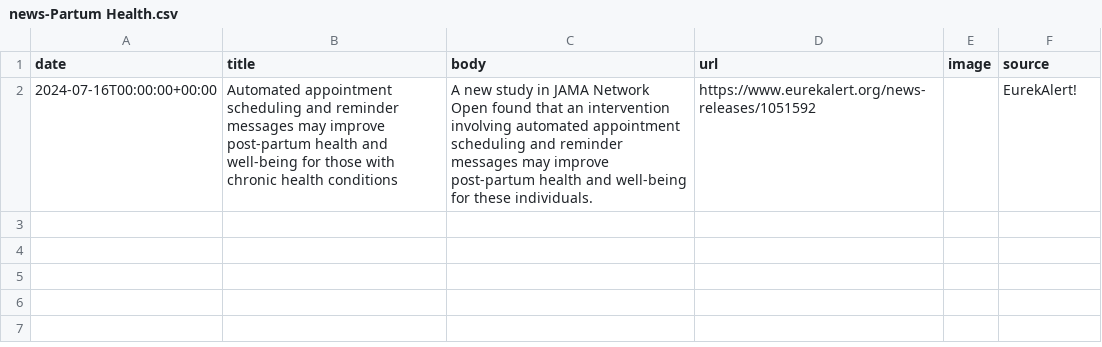
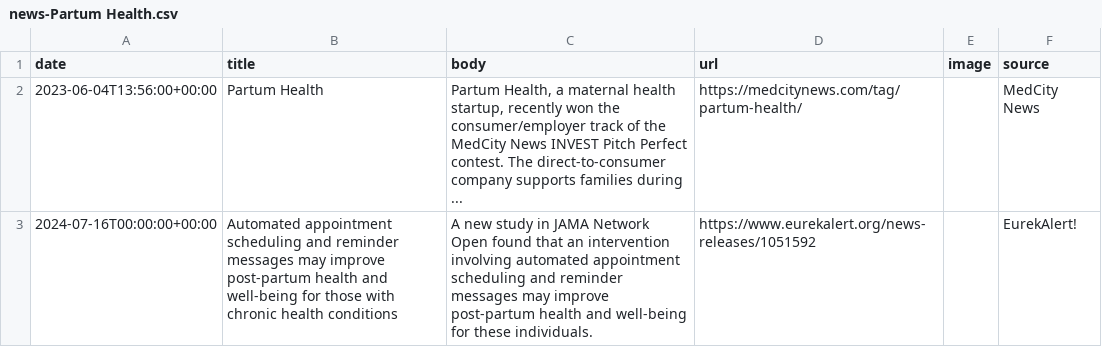
Before and after one commit to lloydchang/zzz-company-news, a CSV file: news-Partum Health.csv, drawn as a sheet; the diff names each change by its address in the sheet, - before the commit and + after, or states it on an @@ line.

```diff
--- a/news-Partum Health.csv
+++ b/news-Partum Health.csv
+row 2: 2023-06-04T13:56:00+00:00 | Partum Health | Partum Health, a maternal health startup, recently won the consumer/employer track of the MedCity News INVEST Pitch Perfect contest. The direct-to-consumer company supports families during ... | https://medcitynews.com/tag/partum-health/ |  | MedCity News
```
Also changed, not shown: aggregated-news.csv, news-Atlantic Sea Farms.csv, 10 other files.
